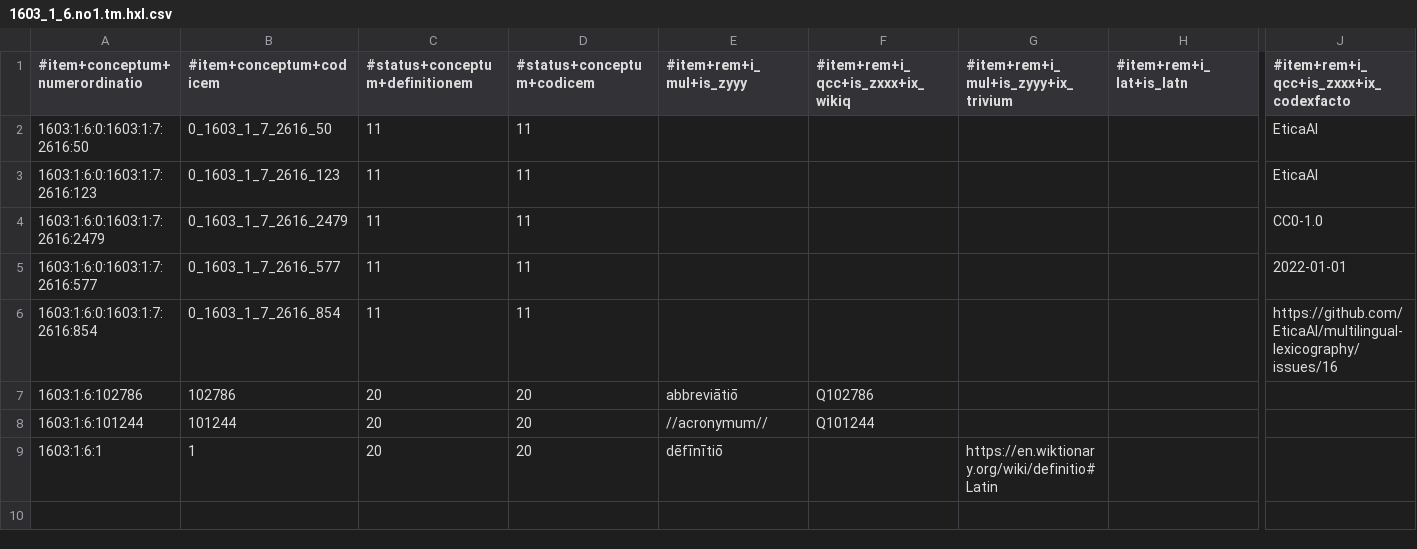
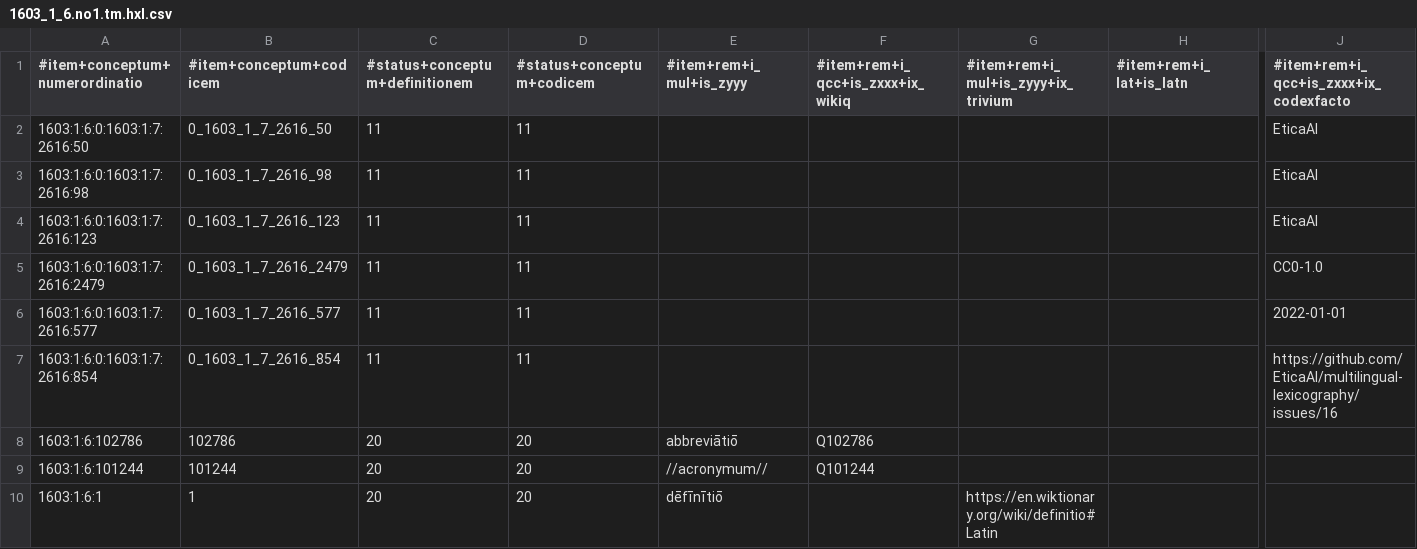
Before and after one commit to EticaAI/lexicographi-sine-finibus, a CSV file: officinam/1603/1/6/1603_1_6.no1.tm.hxl.csv, drawn as a sheet; only a part is shown, gaps mark what is left out; rows hold the shown columns only; the diff names each change by its address in the sheet, - before the commit and + after, or states it on an @@ line.

```diff
--- a/officinam/1603/1/6/1603_1_6.no1.tm.hxl.csv
+++ b/officinam/1603/1/6/1603_1_6.no1.tm.hxl.csv
+row 3: 1603:1:6:0:1603:1:7:2616:98 | 0_1603_1_7_2616_98 | 11 | 11 |  |  |  |  | EticaAI
```
Also changed, not shown: officinam/1603/1/1/1603_1_1.no1.tm.hxl.csv, officinam/1603/1/7/1603_1_7.no1.tm.hxl.csv, 1 other file.
